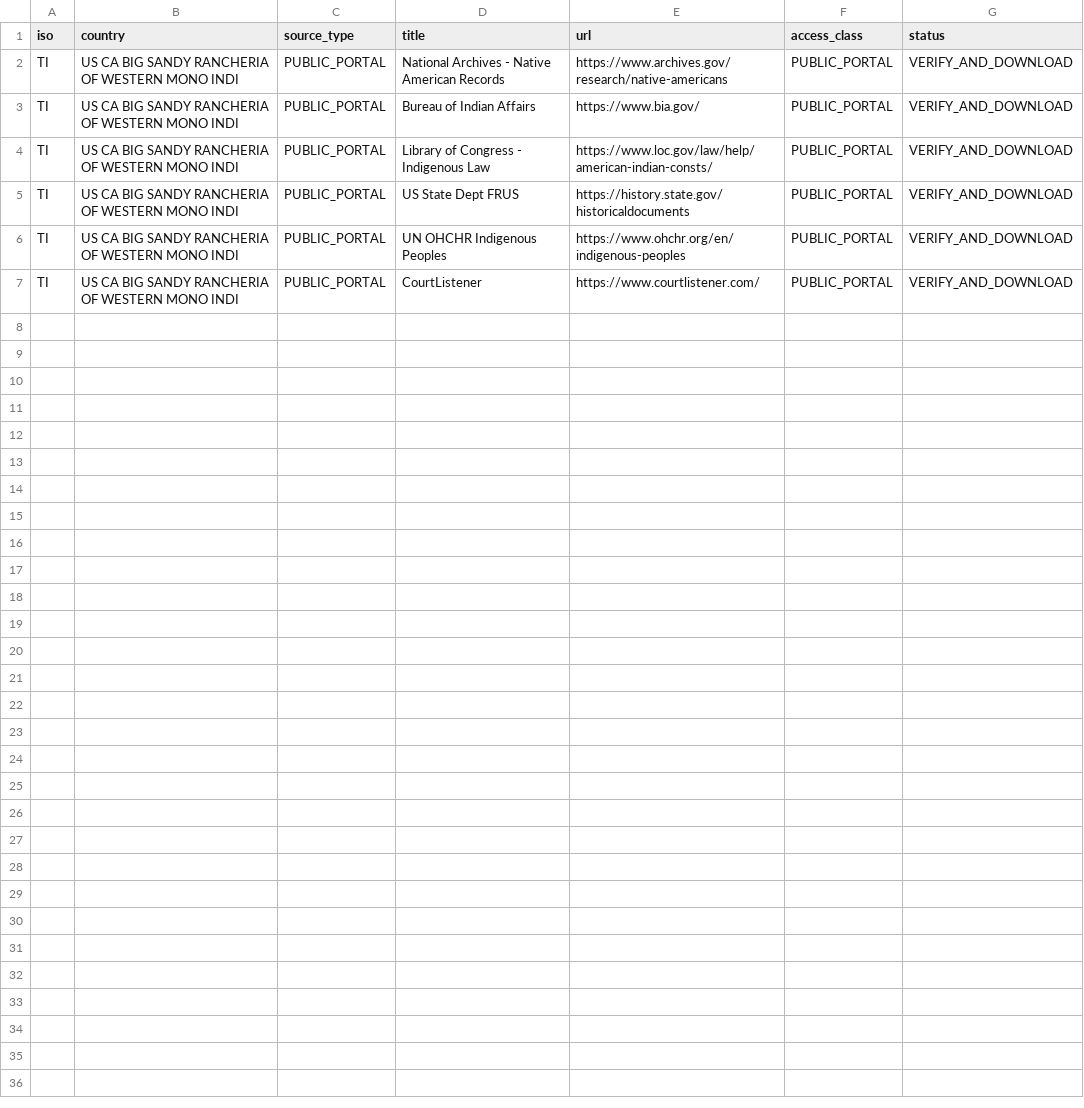
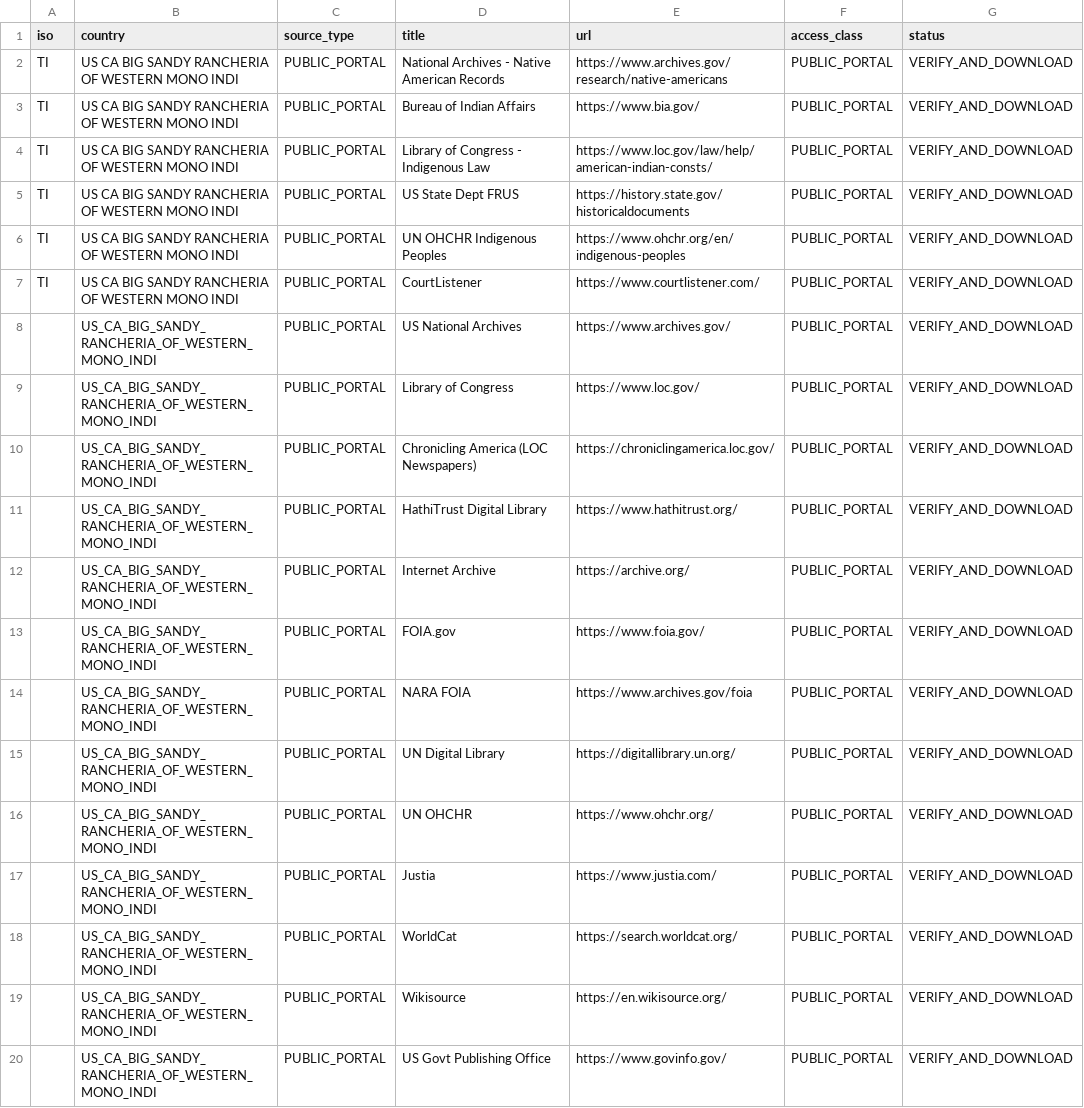
Before and after one commit to GlobalRestitutionAlliance/turtle-island-us-ca-big-sandy-rancheria-of-western-mono-indi-master-litigation, a CSV file: 03_Evidentiary_Exhibits/PRIMARY_PUBLIC_SOURCES.csv, drawn as a sheet.

Commit message:
Expand primary public source registries (Batch 2)

```diff
--- a/03_Evidentiary_Exhibits/PRIMARY_PUBLIC_SOURCES.csv
+++ b/03_Evidentiary_Exhibits/PRIMARY_PUBLIC_SOURCES.csv
@@ -7 +7,14 @@ TI,US CA BIG SANDY RANCHERIA OF WESTERN MONO INDI,PUBLIC_PORTAL,UN OHCHR Indigen
 TI,US CA BIG SANDY RANCHERIA OF WESTERN MONO INDI,PUBLIC_PORTAL,CourtListener,https://www.courtlistener.com/,PUBLIC_PORTAL,VERIFY_AND_DOWNLOAD
+,US_CA_BIG_SANDY_RANCHERIA_OF_WESTERN_MONO_INDI,PUBLIC_PORTAL,US National Archives,https://www.archives.gov/,PUBLIC_PORTAL,VERIFY_AND_DOWNLOAD
+,US_CA_BIG_SANDY_RANCHERIA_OF_WESTERN_MONO_INDI,PUBLIC_PORTAL,Library of Congress,https://www.loc.gov/,PUBLIC_PORTAL,VERIFY_AND_DOWNLOAD
+,US_CA_BIG_SANDY_RANCHERIA_OF_WESTERN_MONO_INDI,PUBLIC_PORTAL,Chronicling America (LOC Newspapers),https://chroniclingamerica.loc.gov/,PUBLIC_PORTAL,VERIFY_AND_DOWNLOAD
+,US_CA_BIG_SANDY_RANCHERIA_OF_WESTERN_MONO_INDI,PUBLIC_PORTAL,HathiTrust Digital Library,https://www.hathitrust.org/,PUBLIC_PORTAL,VERIFY_AND_DOWNLOAD
+,US_CA_BIG_SANDY_RANCHERIA_OF_WESTERN_MONO_INDI,PUBLIC_PORTAL,Internet Archive,https://archive.org/,PUBLIC_PORTAL,VERIFY_AND_DOWNLOAD
+,US_CA_BIG_SANDY_RANCHERIA_OF_WESTERN_MONO_INDI,PUBLIC_PORTAL,FOIA.gov,https://www.foia.gov/,PUBLIC_PORTAL,VERIFY_AND_DOWNLOAD
+,US_CA_BIG_SANDY_RANCHERIA_OF_WESTERN_MONO_INDI,PUBLIC_PORTAL,NARA FOIA,https://www.archives.gov/foia,PUBLIC_PORTAL,VERIFY_AND_DOWNLOAD
+,US_CA_BIG_SANDY_RANCHERIA_OF_WESTERN_MONO_INDI,PUBLIC_PORTAL,UN Digital Library,https://digitallibrary.un.org/,PUBLIC_PORTAL,VERIFY_AND_DOWNLOAD
+,US_CA_BIG_SANDY_RANCHERIA_OF_WESTERN_MONO_INDI,PUBLIC_PORTAL,UN OHCHR,https://www.ohchr.org/,PUBLIC_PORTAL,VERIFY_AND_DOWNLOAD
+,US_CA_BIG_SANDY_RANCHERIA_OF_WESTERN_MONO_INDI,PUBLIC_PORTAL,Justia,https://www.justia.com/,PUBLIC_PORTAL,VERIFY_AND_DOWNLOAD
+,US_CA_BIG_SANDY_RANCHERIA_OF_WESTERN_MONO_INDI,PUBLIC_PORTAL,WorldCat,https://search.worldcat.org/,PUBLIC_PORTAL,VERIFY_AND_DOWNLOAD
+,US_CA_BIG_SANDY_RANCHERIA_OF_WESTERN_MONO_INDI,PUBLIC_PORTAL,Wikisource,https://en.wikisource.org/,PUBLIC_PORTAL,VERIFY_AND_DOWNLOAD
+,US_CA_BIG_SANDY_RANCHERIA_OF_WESTERN_MONO_INDI,PUBLIC_PORTAL,US Govt Publishing Office,https://www.govinfo.gov/,PUBLIC_PORTAL,VERIFY_AND_DOWNLOAD
```
Also changed, not shown: 2 other files.
